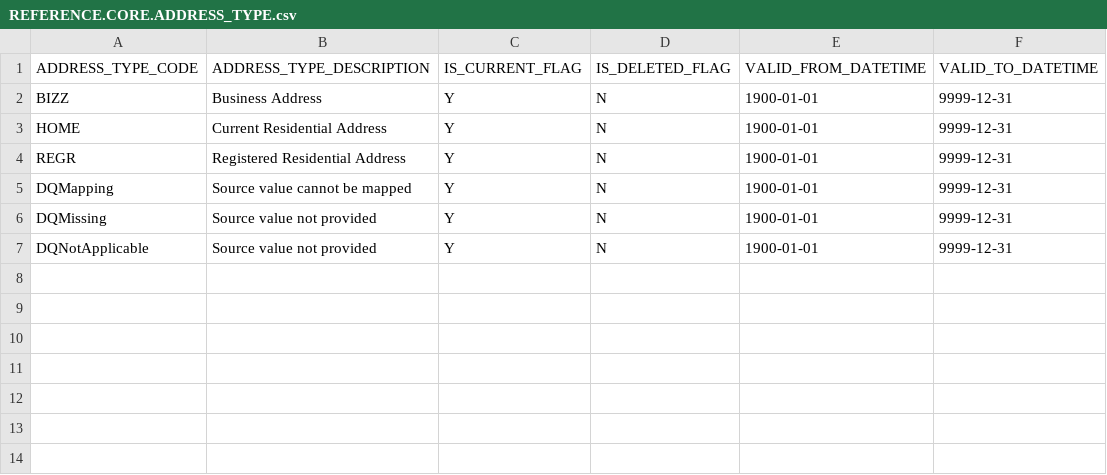
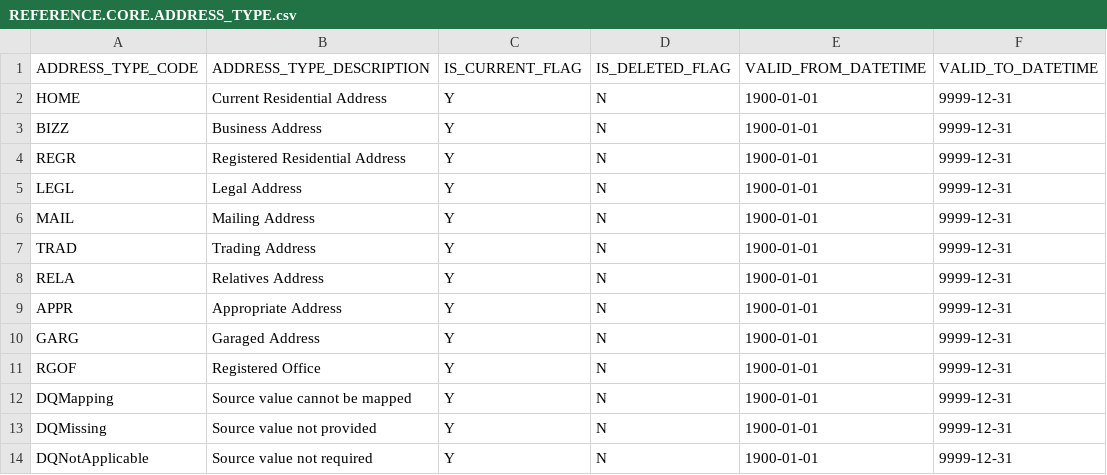
Before and after one commit to lertpinyopap/datahub-models-ccdm-mapping, a CSV file: data/reference_data/core/REFERENCE.CORE.ADDRESS_TYPE.csv, drawn as a sheet.

```diff
--- a/data/reference_data/core/REFERENCE.CORE.ADDRESS_TYPE.csv
+++ b/data/reference_data/core/REFERENCE.CORE.ADDRESS_TYPE.csv
@@ -1,7 +1,14 @@
 ADDRESS_TYPE_CODE,ADDRESS_TYPE_DESCRIPTION,IS_CURRENT_FLAG,IS_DELETED_FLAG,VALID_FROM_DATETIME,VALID_TO_DATETIME
+HOME,Current Residential Address,Y,N,1900-01-01,9999-12-31
 BIZZ,Business Address,Y,N,1900-01-01,9999-12-31
-HOME,Current Residential Address,Y,N,1900-01-01,9999-12-31
 REGR,Registered Residential Address,Y,N,1900-01-01,9999-12-31
+LEGL,Legal Address,Y,N,1900-01-01,9999-12-31
+MAIL,Mailing Address,Y,N,1900-01-01,9999-12-31
+TRAD,Trading Address,Y,N,1900-01-01,9999-12-31
+RELA,Relatives Address,Y,N,1900-01-01,9999-12-31
+APPR,Appropriate Address,Y,N,1900-01-01,9999-12-31
+GARG,Garaged Address,Y,N,1900-01-01,9999-12-31
+RGOF,Registered Office,Y,N,1900-01-01,9999-12-31
 DQMapping,Source value cannot be mapped,Y,N,1900-01-01,9999-12-31
 DQMissing,Source value not provided,Y,N,1900-01-01,9999-12-31
-DQNotApplicable,Source value not provided,Y,N,1900-01-01,9999-12-31
+DQNotApplicable,Source value not required,Y,N,1900-01-01,9999-12-31
```
Also changed, not shown: data/reference_data/core/REFERENCE.CORE.CARD_BLOCKED_REASON.csv, data/reference_data/core/REFERENCE.CORE.CARD_EVENT_TYPE.csv, 19 other files.
